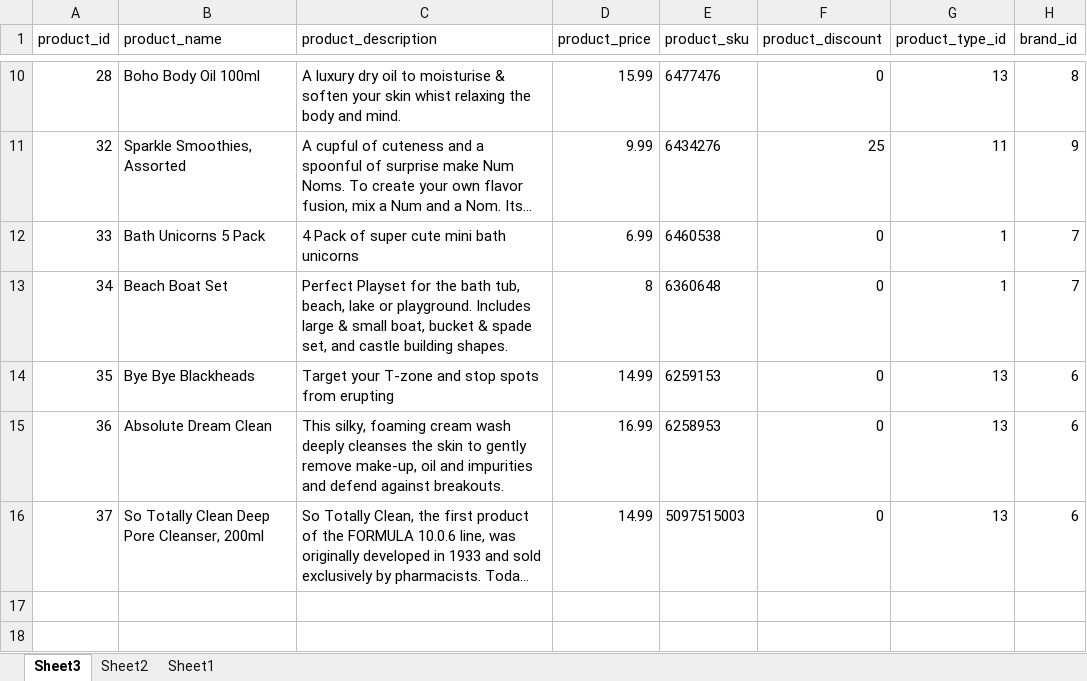
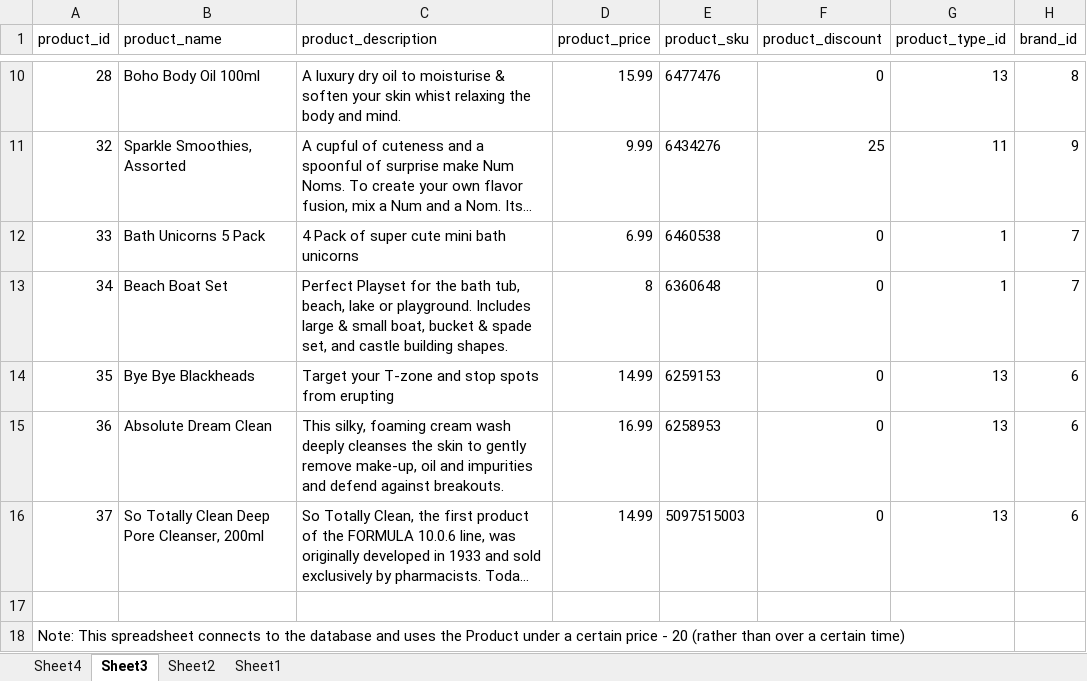
Before and after one commit to jesse-gray/FarmersDB, an Excel workbook: ProductList - LimitedByPrice.xlsx, sheet Sheet3, drawn as a sheet; only a part is shown, gaps mark what is left out; long unchanged cells end in …; values as stored, in another font and other column widths than the file's, no borders; table styles not drawn; the diff names each change by its address in the sheet, - before the commit and + after, or states it on an @@ line.

Commit message:
fixed the excel connection

```diff
--- a/ProductList - LimitedByPrice.xlsx (sheet Sheet3)
+++ b/ProductList - LimitedByPrice.xlsx (sheet Sheet3)
+sheet tab: Sheet4
+row 17: (empty)
+row 18: Note: This spreadsheet connects to the database and uses the Product under a certain price - 20 (rather than over a certain time)
```
